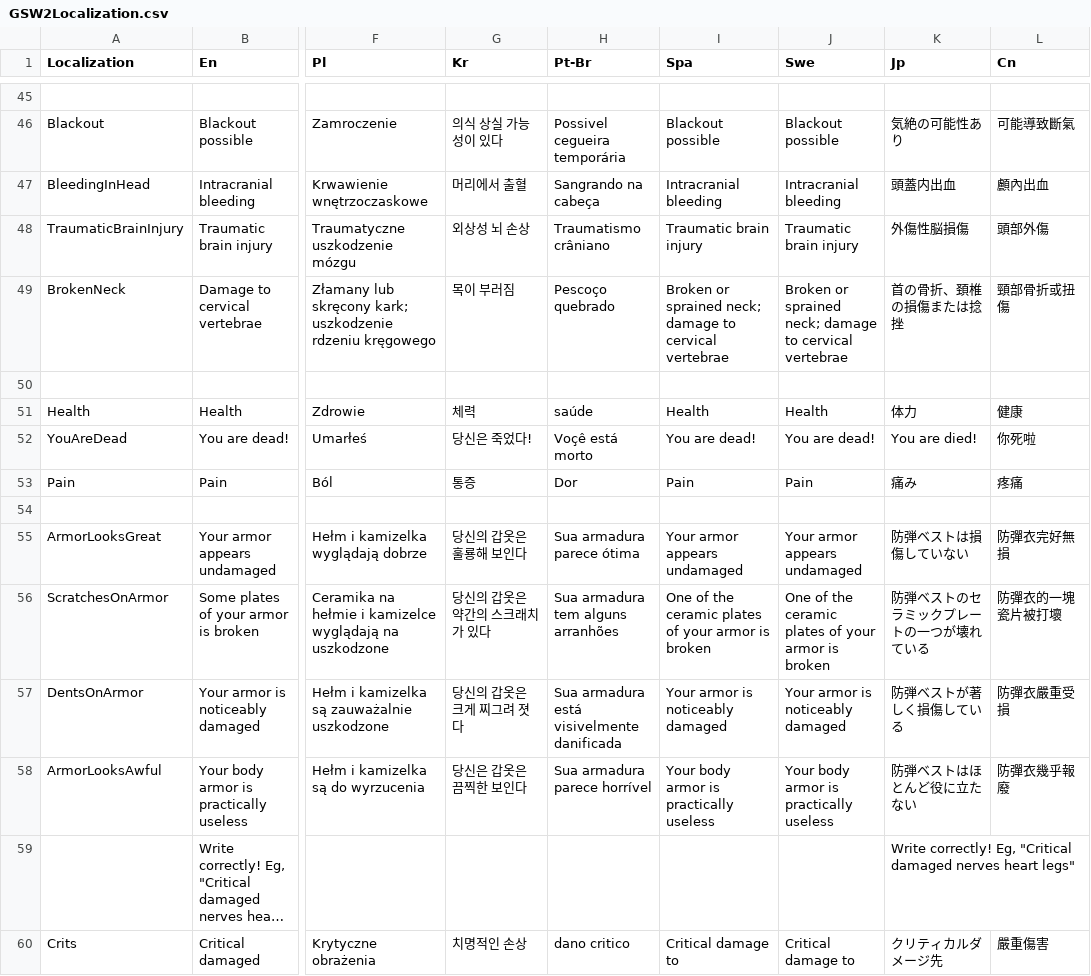
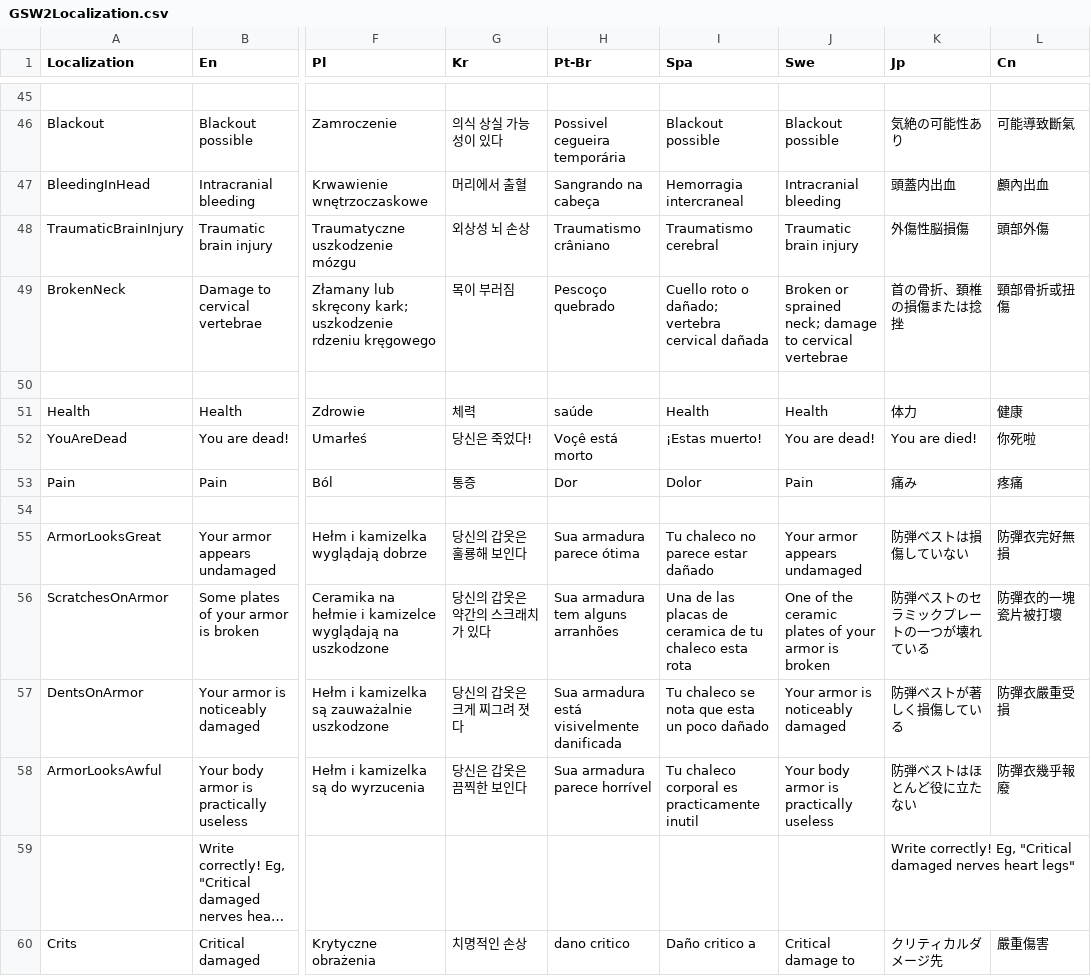
Before and after one commit to SH42913/gunshotwound2, a CSV file: GunshotWound2/GSW2Localization.csv, drawn as a sheet; only a part is shown, gaps mark what is left out; long unchanged cells end in …; the diff covers the shown part only; the diff names each change by its address in the sheet, - before the commit and + after, or states it on an @@ line.

Commit message:
Updated localization

```diff
--- a/GunshotWound2/GSW2Localization.csv
+++ b/GunshotWound2/GSW2Localization.csv
-I47 (Spa): Intracranial bleeding
+I47 (Spa): Hemorragia intercraneal
-I48 (Spa): Traumatic brain injury
+I48 (Spa): Traumatismo cerebral
-I49 (Spa): Broken or sprained neck; damage to cervical vertebrae
+I49 (Spa): Cuello roto o dañado; vertebra cervical dañada
-I52 (Spa): You are dead!
+I52 (Spa): ¡Estas muerto!
-I53 (Spa): Pain
+I53 (Spa): Dolor
-I55 (Spa): Your armor appears undamaged
+I55 (Spa): Tu chaleco no parece estar dañado
-I56 (Spa): One of the ceramic plates of your armor is broken
+I56 (Spa): Una de las placas de ceramica de tu chaleco esta rota
-I57 (Spa): Your armor is noticeably damaged
+I57 (Spa): Tu chaleco se nota que esta un poco dañado
-I58 (Spa): Your body armor is practically useless
+I58 (Spa): Tu chaleco corporal es practicamente inutil
-I60 (Spa): Critical damage to
+I60 (Spa): Daño critico a
```
Also changed, not shown: 15 edited cells elsewhere in this file.
